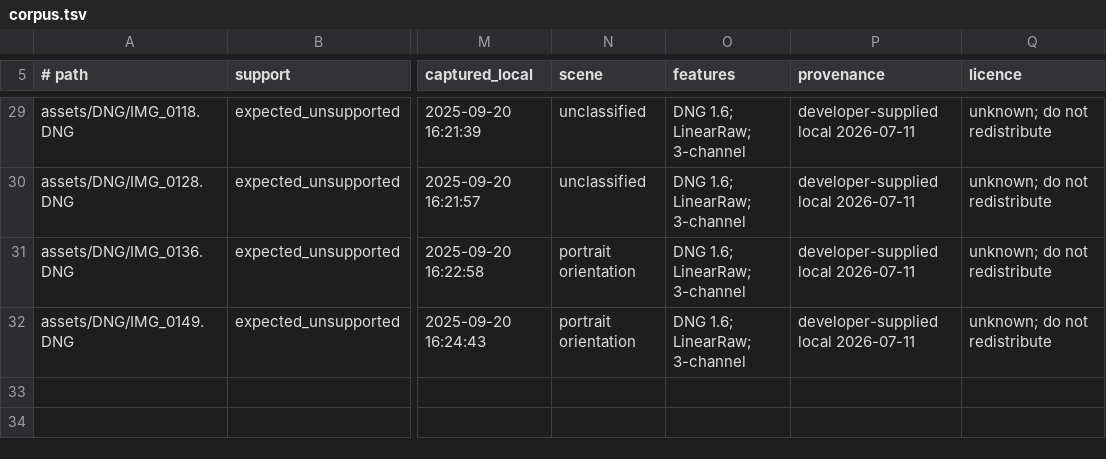
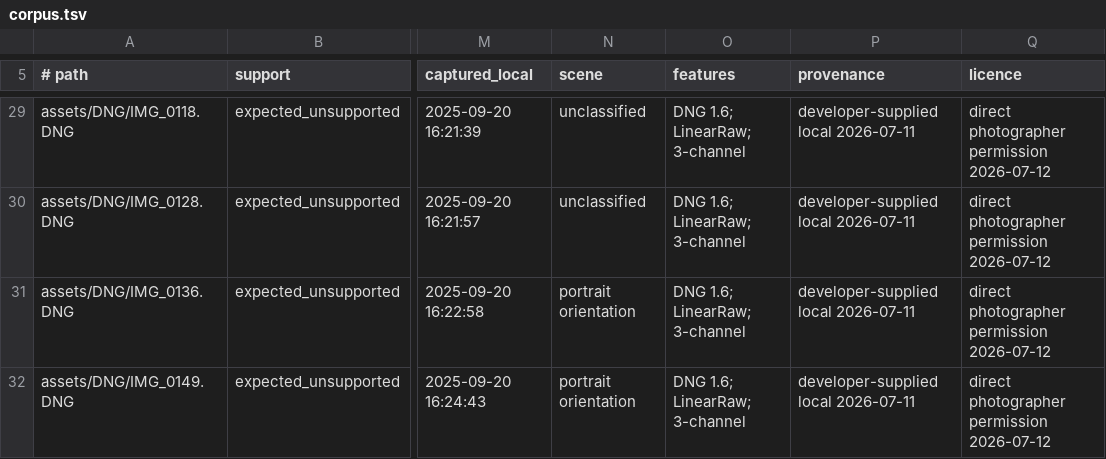
Before and after one commit to zmscode/banksia, a TSV file: phases/2b-real-camera-correctness/corpus.tsv, drawn as a sheet; only a part is shown, gaps mark what is left out; the diff covers the shown part only; the diff names each change by its address in the sheet, - before the commit and + after, or states it on an @@ line.

```diff
--- a/phases/2b-real-camera-correctness/corpus.tsv
+++ b/phases/2b-real-camera-correctness/corpus.tsv
-Q29:Q32 (licence): unknown; do not redistribute
+Q29:Q32 (licence): direct photographer permission 2026-07-12
```
Also changed, not shown: 25 edited cells elsewhere in this file, 42 other files.
